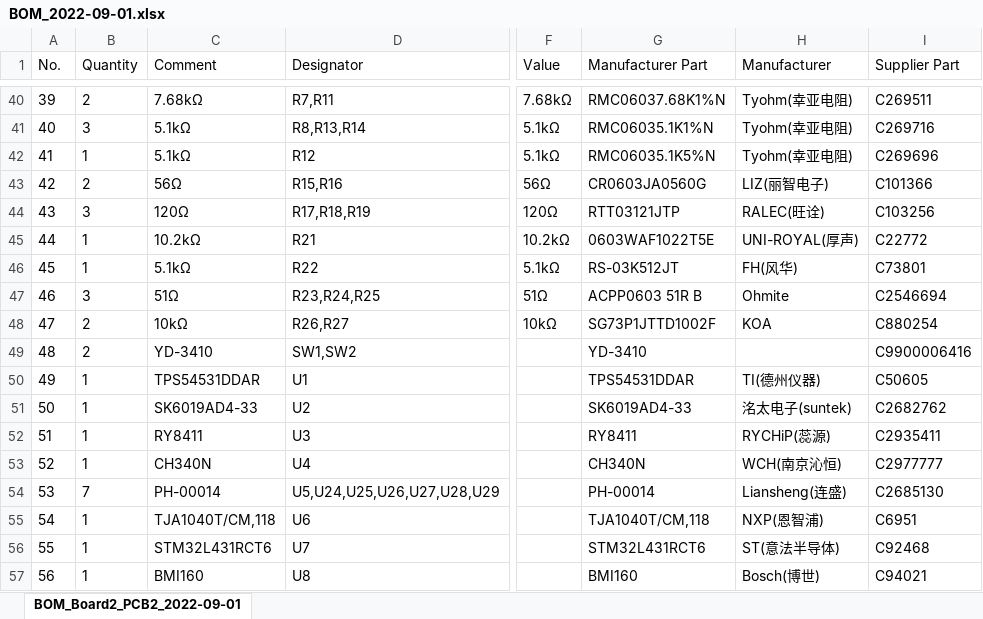
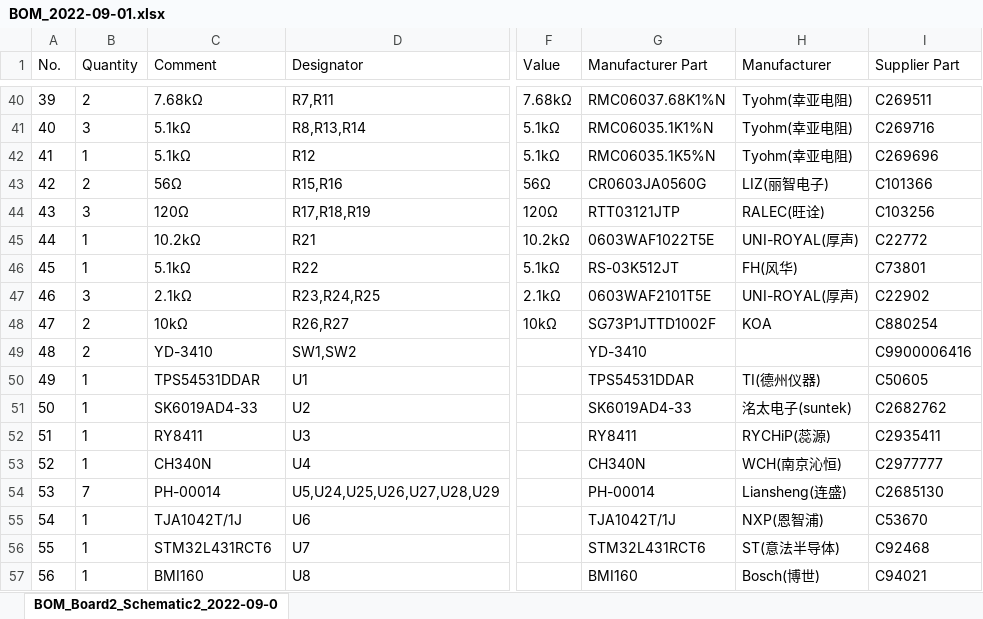
Before and after one commit to Q1anWan/ControlBordL4, an Excel workbook: Hardware/BOM_2022-09-01.xlsx, sheet BOM_Board2_Schematic2_2022-09-0, drawn as a sheet; only a part is shown, gaps mark what is left out; values as stored, in another font and other column widths than the file's, no borders; the diff names each change by its address in the sheet, - before the commit and + after, or states it on an @@ line.

```diff
--- a/Hardware/BOM_2022-09-01.xlsx (sheet BOM_Board2_Schematic2_2022-09-0)
+++ b/Hardware/BOM_2022-09-01.xlsx (sheet BOM_Board2_Schematic2_2022-09-0)
-sheet tab: BOM_Board2_PCB2_2022-09-01
+sheet tab: BOM_Board2_Schematic2_2022-09-0
-C47 (Comment): 51Ω
+C47 (Comment): 2.1kΩ
-F47 (Value): 51Ω
+F47 (Value): 2.1kΩ
-G47 (Manufacturer Part): ACPP0603 51R B
+G47 (Manufacturer Part): 0603WAF2101T5E
-H47 (Manufacturer): Ohmite
+H47 (Manufacturer): UNI-ROYAL(厚声)
-I47 (Supplier Part): C2546694
+I47 (Supplier Part): C22902
-C55 (Comment): TJA1040T/CM,118
+C55 (Comment): TJA1042T/1J
-G55 (Manufacturer Part): TJA1040T/CM,118
+G55 (Manufacturer Part): TJA1042T/1J
-I55 (Supplier Part): C6951
+I55 (Supplier Part): C53670
```
Also changed, not shown: 2 other files.
